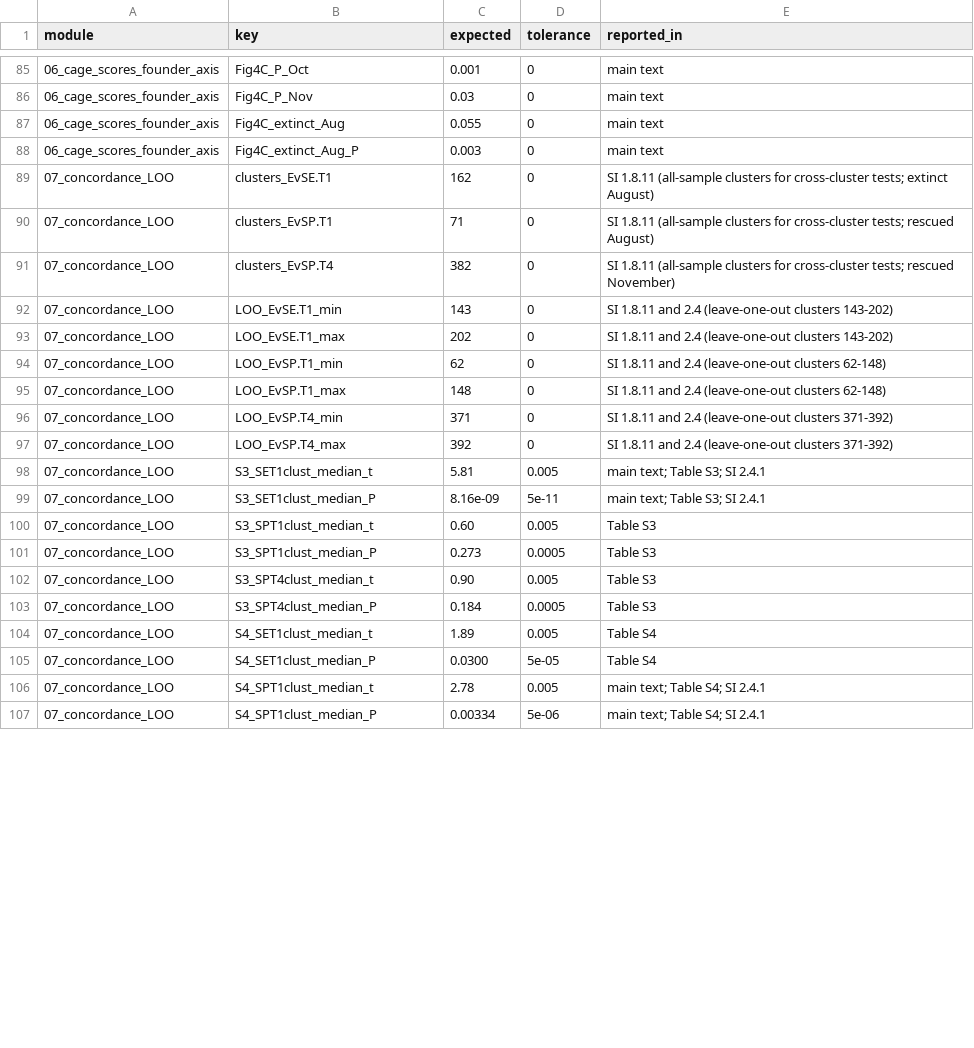
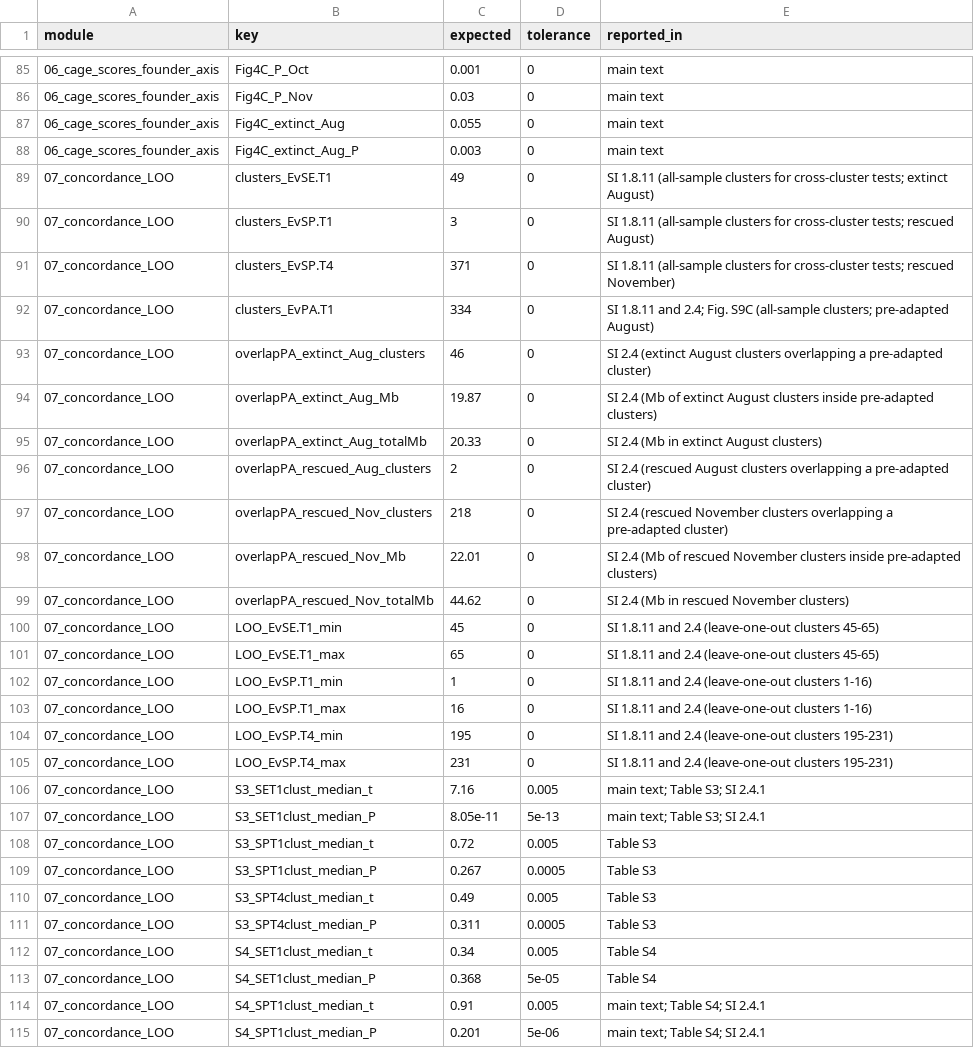
Before and after one commit to jfaberha/drosophila_evolutionary_rescue, a CSV file: r_analysis_Ver2/expected_values.csv, drawn as a sheet; only a part is shown, gaps mark what is left out; the diff covers the shown part only.

```diff
--- a/r_analysis_Ver2/expected_values.csv
+++ b/r_analysis_Ver2/expected_values.csv
@@ -88,20 +88,28 @@ module,key,expected,tolerance,reported_in
 06_cage_scores_founder_axis,Fig4C_extinct_Aug_P,0.003,0,main text
-07_concordance_LOO,clusters_EvSE.T1,162,0,SI 1.8.11 (all-sample clusters for cross-cluster tests; extinct August)
-07_concordance_LOO,clusters_EvSP.T1,71,0,SI 1.8.11 (all-sample clusters for cross-cluster tests; rescued August)
-07_concordance_LOO,clusters_EvSP.T4,382,0,SI 1.8.11 (all-sample clusters for cross-cluster tests; rescued November)
-07_concordance_LOO,LOO_EvSE.T1_min,143,0,SI 1.8.11 and 2.4 (leave-one-out clusters 143-202)
-07_concordance_LOO,LOO_EvSE.T1_max,202,0,SI 1.8.11 and 2.4 (leave-one-out clusters 143-202)
-07_concordance_LOO,LOO_EvSP.T1_min,62,0,SI 1.8.11 and 2.4 (leave-one-out clusters 62-148)
-07_concordance_LOO,LOO_EvSP.T1_max,148,0,SI 1.8.11 and 2.4 (leave-one-out clusters 62-148)
-07_concordance_LOO,LOO_EvSP.T4_min,371,0,SI 1.8.11 and 2.4 (leave-one-out clusters 371-392)
-07_concordance_LOO,LOO_EvSP.T4_max,392,0,SI 1.8.11 and 2.4 (leave-one-out clusters 371-392)
-07_concordance_LOO,S3_SET1clust_median_t,5.81,0.005,main text; Table S3; SI 2.4.1
-07_concordance_LOO,S3_SET1clust_median_P,8.16e-09,5e-11,main text; Table S3; SI 2.4.1
-07_concordance_LOO,S3_SPT1clust_median_t,0.60,0.005,Table S3
-07_concordance_LOO,S3_SPT1clust_median_P,0.273,0.0005,Table S3
-07_concordance_LOO,S3_SPT4clust_median_t,0.90,0.005,Table S3
-07_concordance_LOO,S3_SPT4clust_median_P,0.184,0.0005,Table S3
-07_concordance_LOO,S4_SET1clust_median_t,1.89,0.005,Table S4
-07_concordance_LOO,S4_SET1clust_median_P,0.0300,5e-05,Table S4
-07_concordance_LOO,S4_SPT1clust_median_t,2.78,0.005,main text; Table S4; SI 2.4.1
-07_concordance_LOO,S4_SPT1clust_median_P,0.00334,5e-06,main text; Table S4; SI 2.4.1
+07_concordance_LOO,clusters_EvSE.T1,49,0,SI 1.8.11 (all-sample clusters for cross-cluster tests; extinct August)
+07_concordance_LOO,clusters_EvSP.T1,3,0,SI 1.8.11 (all-sample clusters for cross-cluster tests; rescued August)
+07_concordance_LOO,clusters_EvSP.T4,371,0,SI 1.8.11 (all-sample clusters for cross-cluster tests; rescued November)
+07_concordance_LOO,clusters_EvPA.T1,334,0,SI 1.8.11 and 2.4; Fig. S9C (all-sample clusters; pre-adapted August)
+07_concordance_LOO,overlapPA_extinct_Aug_clusters,46,0,SI 2.4 (extinct August clusters overlapping a pre-adapted cluster)
+07_concordance_LOO,overlapPA_extinct_Aug_Mb,19.87,0,SI 2.4 (Mb of extinct August clusters inside pre-adapted clusters)
+07_concordance_LOO,overlapPA_extinct_Aug_totalMb,20.33,0,SI 2.4 (Mb in extinct August clusters)
+07_concordance_LOO,overlapPA_rescued_Aug_clusters,2,0,SI 2.4 (rescued August clusters overlapping a pre-adapted cluster)
+07_concordance_LOO,overlapPA_rescued_Nov_clusters,218,0,SI 2.4 (rescued November clusters overlapping a pre-adapted cluster)
+07_concordance_LOO,overlapPA_rescued_Nov_Mb,22.01,0,SI 2.4 (Mb of rescued November clusters inside pre-adapted clusters)
+07_concordance_LOO,overlapPA_rescued_Nov_totalMb,44.62,0,SI 2.4 (Mb in rescued November clusters)
+07_concordance_LOO,LOO_EvSE.T1_min,45,0,SI 1.8.11 and 2.4 (leave-one-out clusters 45-65)
+07_concordance_LOO,LOO_EvSE.T1_max,65,0,SI 1.8.11 and 2.4 (leave-one-out clusters 45-65)
+07_concordance_LOO,LOO_EvSP.T1_min,1,0,SI 1.8.11 and 2.4 (leave-one-out clusters 1-16)
+07_concordance_LOO,LOO_EvSP.T1_max,16,0,SI 1.8.11 and 2.4 (leave-one-out clusters 1-16)
+07_concordance_LOO,LOO_EvSP.T4_min,195,0,SI 1.8.11 and 2.4 (leave-one-out clusters 195-231)
+07_concordance_LOO,LOO_EvSP.T4_max,231,0,SI 1.8.11 and 2.4 (leave-one-out clusters 195-231)
+07_concordance_LOO,S3_SET1clust_median_t,7.16,0.005,main text; Table S3; SI 2.4.1
+07_concordance_LOO,S3_SET1clust_median_P,8.05e-11,5e-13,main text; Table S3; SI 2.4.1
+07_concordance_LOO,S3_SPT1clust_median_t,0.72,0.005,Table S3
+07_concordance_LOO,S3_SPT1clust_median_P,0.267,0.0005,Table S3
+07_concordance_LOO,S3_SPT4clust_median_t,0.49,0.005,Table S3
+07_concordance_LOO,S3_SPT4clust_median_P,0.311,0.0005,Table S3
+07_concordance_LOO,S4_SET1clust_median_t,0.34,0.005,Table S4
+07_concordance_LOO,S4_SET1clust_median_P,0.368,5e-05,Table S4
+07_concordance_LOO,S4_SPT1clust_median_t,0.91,0.005,main text; Table S4; SI 2.4.1
+07_concordance_LOO,S4_SPT1clust_median_P,0.201,5e-06,main text; Table S4; SI 2.4.1
```
Also changed, not shown: 1 added row and 19 edited cells elsewhere in this file, r_analysis_Ver2/data/published_tables/TableS3.csv, r_analysis_Ver2/data/published_tables/TableS4.csv, 11 other files.
